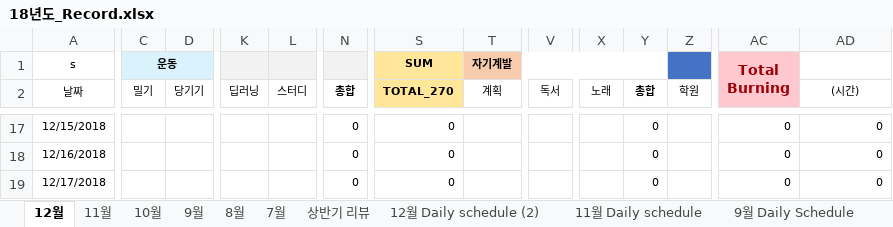
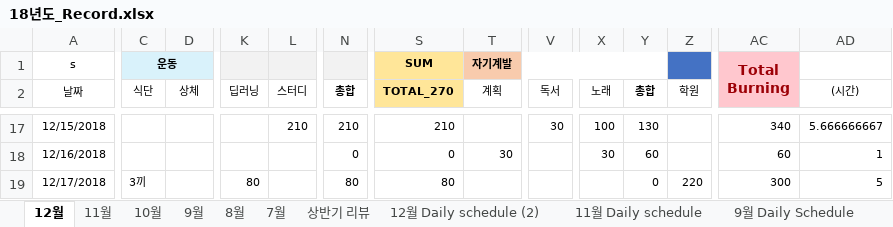
Before and after one commit to Taeu/taeu.github.io, an Excel workbook: record/18년도_Record.xlsx, sheet 12월, drawn as a sheet; only a part is shown, gaps mark what is left out; values as stored, in another font and other column widths than the file's, no borders; the diff covers the shown part only; the diff names each change by its address in the sheet, - before the commit and + after, or states it on an @@ line.

```diff
--- a/record/18년도_Record.xlsx (sheet 12월)
+++ b/record/18년도_Record.xlsx (sheet 12월)
-C2: 밀기
+C2: 식단
-D2: 당기기
+D2: 상체
-L17 (스터디): (empty)
+L17 (스터디): 210
-N17 (총합): 0
+N17 (총합): 210
-S17 (TOTAL_270): 0
+S17 (TOTAL_270): 210
-V17 (독서): (empty)
+V17 (독서): 30
-X17 (노래): (empty)
+X17 (노래): 100
-Y17 (총합): 0
+Y17 (총합): 130
-AC17: 0
+AC17: 340
-AD17 ((시간)): 0
+AD17 ((시간)): 5.666666667
-T18 (계획): (empty)
+T18 (계획): 30
-X18 (노래): (empty)
+X18 (노래): 30
-Y18 (총합): 0
+Y18 (총합): 60
-AC18: 0
+AC18: 60
-AD18 ((시간)): 0
+AD18 ((시간)): 1
-C19 (식단): (empty)
+C19 (식단): 3끼
-K19 (딥러닝): (empty)
+K19 (딥러닝): 80
-N19 (총합): 0
+N19 (총합): 80
-S19 (TOTAL_270): 0
+S19 (TOTAL_270): 80
-Z19 (학원): (empty)
+Z19 (학원): 220
-AC19: 0
+AC19: 300
-AD19 ((시간)): 0
+AD19 ((시간)): 5
```
Also changed, not shown: 70 edited cells elsewhere in this sheet.
